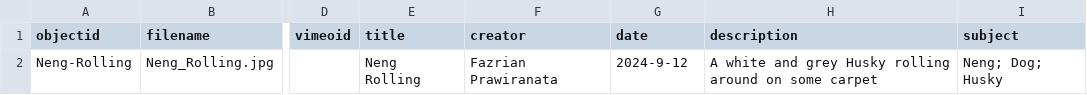
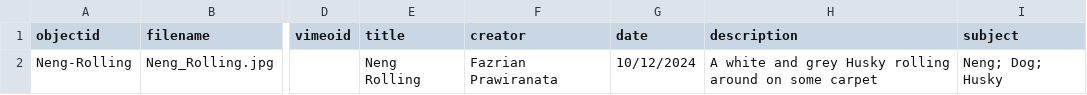
Before and after one commit to Lou-Aureli/INSC-565-CollectionBuilder, a CSV file: _data/demo-metadata.csv, drawn as a sheet; only a part is shown, gaps mark what is left out; the diff names each change by its address in the sheet, - before the commit and + after, or states it on an @@ line.

Commit message:
Update demo-metadata.csv

```diff
--- a/_data/demo-metadata.csv
+++ b/_data/demo-metadata.csv
-G2 (date): 2024-9-12
+G2 (date): 10/12/2024
```
